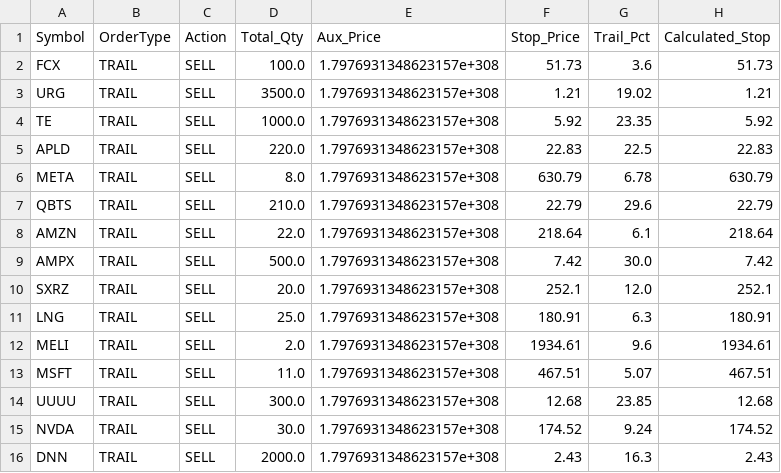
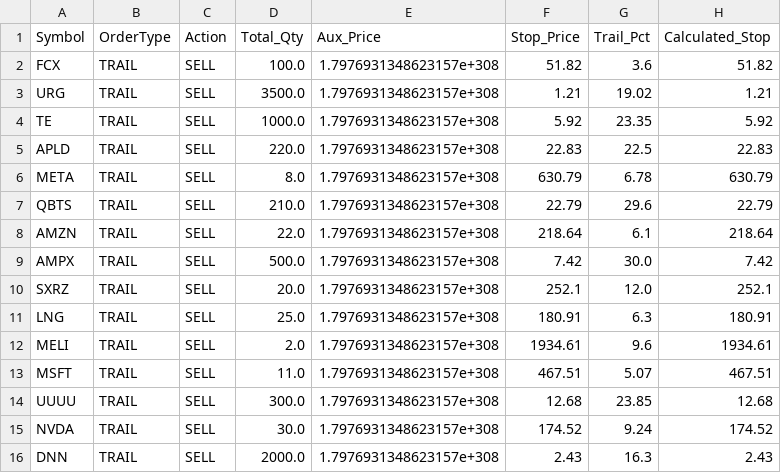
Before and after one commit to ddanyro/market-scanner, a CSV file: tws_orders.csv, drawn as a sheet.

```diff
--- a/tws_orders.csv
+++ b/tws_orders.csv
@@ -1,3 +1,3 @@
 Symbol,OrderType,Action,Total_Qty,Aux_Price,Stop_Price,Trail_Pct,Calculated_Stop
-FCX,TRAIL,SELL,100.0,1.7976931348623157e+308,51.73,3.6,51.73
+FCX,TRAIL,SELL,100.0,1.7976931348623157e+308,51.82,3.6,51.82
 URG,TRAIL,SELL,3500.0,1.7976931348623157e+308,1.21,19.02,1.21
```
Also changed, not shown: portfolio.csv.
